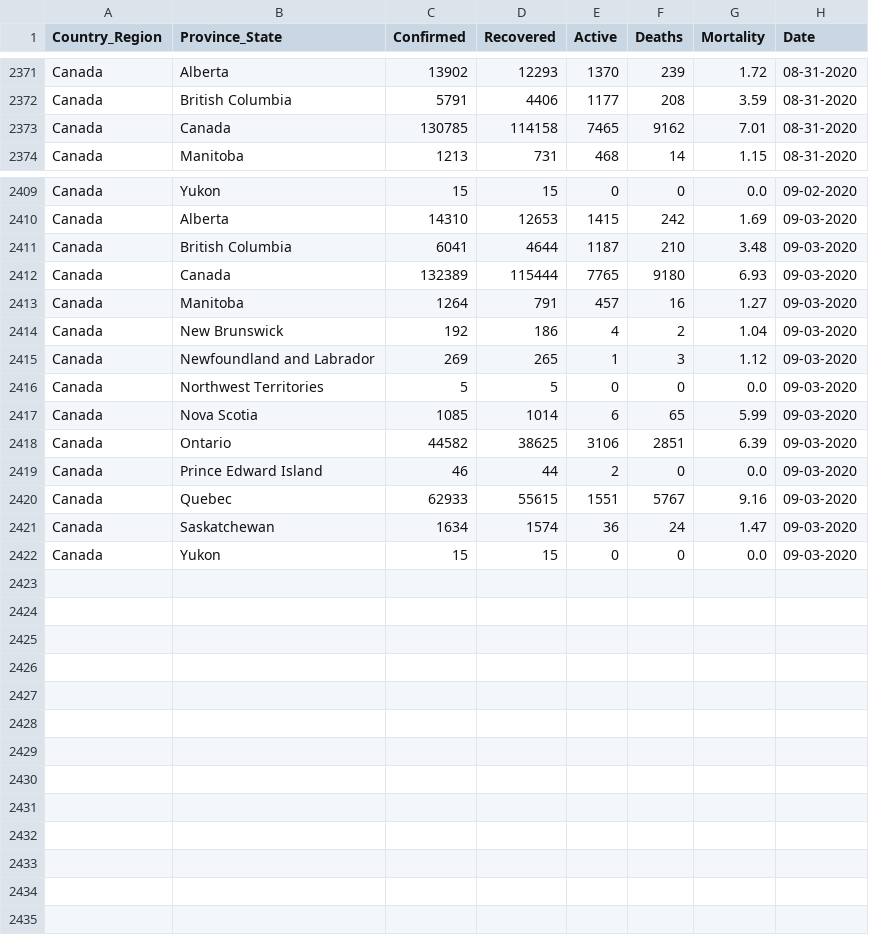
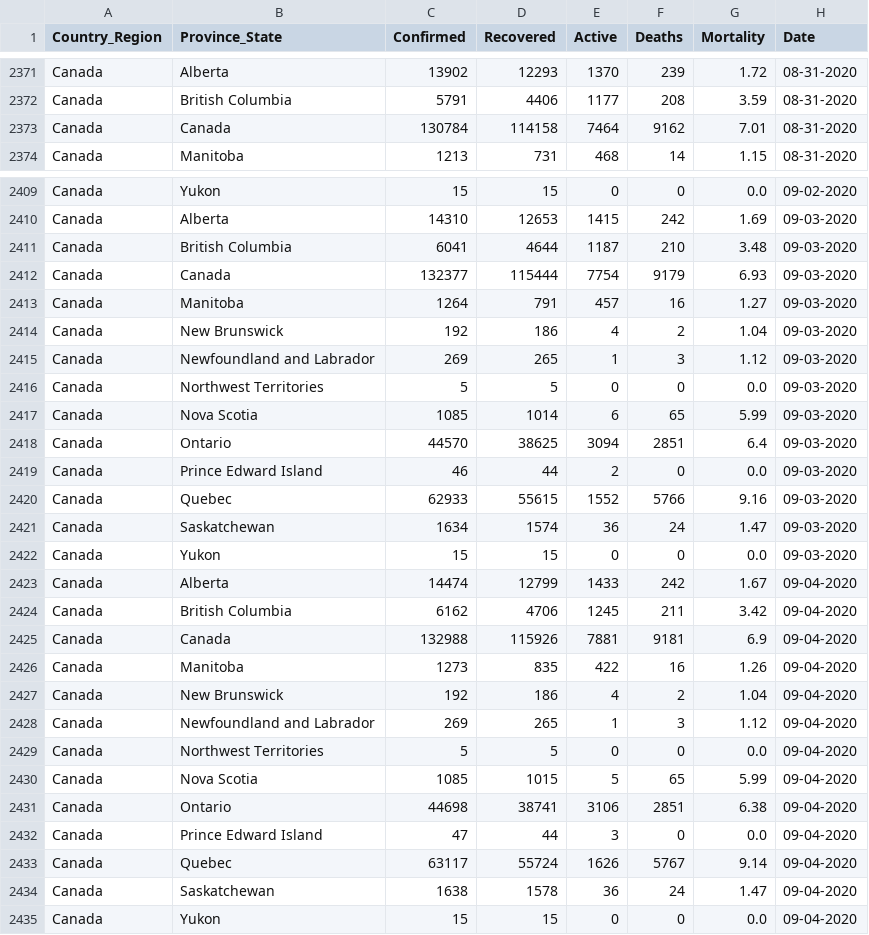
Before and after one commit to esklarski/canada.covid19, a CSV file: dataset/odwg-data.csv, drawn as a sheet; only a part is shown, gaps mark what is left out; the diff covers the shown part only.

Commit message:
update ODWG data for 2020/09/04

```diff
--- a/dataset/odwg-data.csv
+++ b/dataset/odwg-data.csv
@@ -2372,3 +2372,3 @@ Canada,Alberta,13902,12293,1370,239,1.72,08-31-2020
 Canada,British Columbia,5791,4406,1177,208,3.59,08-31-2020
-Canada,Canada,130785,114158,7465,9162,7.01,08-31-2020
+Canada,Canada,130784,114158,7464,9162,7.01,08-31-2020
 Canada,Manitoba,1213,731,468,14,1.15,08-31-2020
@@ -2411,3 +2411,3 @@ Canada,Alberta,14310,12653,1415,242,1.69,09-03-2020
 Canada,British Columbia,6041,4644,1187,210,3.48,09-03-2020
-Canada,Canada,132389,115444,7765,9180,6.93,09-03-2020
+Canada,Canada,132377,115444,7754,9179,6.93,09-03-2020
 Canada,Manitoba,1264,791,457,16,1.27,09-03-2020
@@ -2417,6 +2417,19 @@ Canada,Northwest Territories,5,5,0,0,0.0,09-03-2020
 Canada,Nova Scotia,1085,1014,6,65,5.99,09-03-2020
-Canada,Ontario,44582,38625,3106,2851,6.39,09-03-2020
+Canada,Ontario,44570,38625,3094,2851,6.4,09-03-2020
 Canada,Prince Edward Island,46,44,2,0,0.0,09-03-2020
-Canada,Quebec,62933,55615,1551,5767,9.16,09-03-2020
+Canada,Quebec,62933,55615,1552,5766,9.16,09-03-2020
 Canada,Saskatchewan,1634,1574,36,24,1.47,09-03-2020
 Canada,Yukon,15,15,0,0,0.0,09-03-2020
+Canada,Alberta,14474,12799,1433,242,1.67,09-04-2020
+Canada,British Columbia,6162,4706,1245,211,3.42,09-04-2020
+Canada,Canada,132988,115926,7881,9181,6.9,09-04-2020
+Canada,Manitoba,1273,835,422,16,1.26,09-04-2020
+Canada,New Brunswick,192,186,4,2,1.04,09-04-2020
+Canada,Newfoundland and Labrador,269,265,1,3,1.12,09-04-2020
+Canada,Northwest Territories,5,5,0,0,0.0,09-04-2020
+Canada,Nova Scotia,1085,1015,5,65,5.99,09-04-2020
+Canada,Ontario,44698,38741,3106,2851,6.38,09-04-2020
+Canada,Prince Edward Island,47,44,3,0,0.0,09-04-2020
+Canada,Quebec,63117,55724,1626,5767,9.14,09-04-2020
+Canada,Saskatchewan,1638,1578,36,24,1.47,09-04-2020
+Canada,Yukon,15,15,0,0,0.0,09-04-2020
```
Also changed, not shown: 10 edited cells elsewhere in this file, 1 other file.
